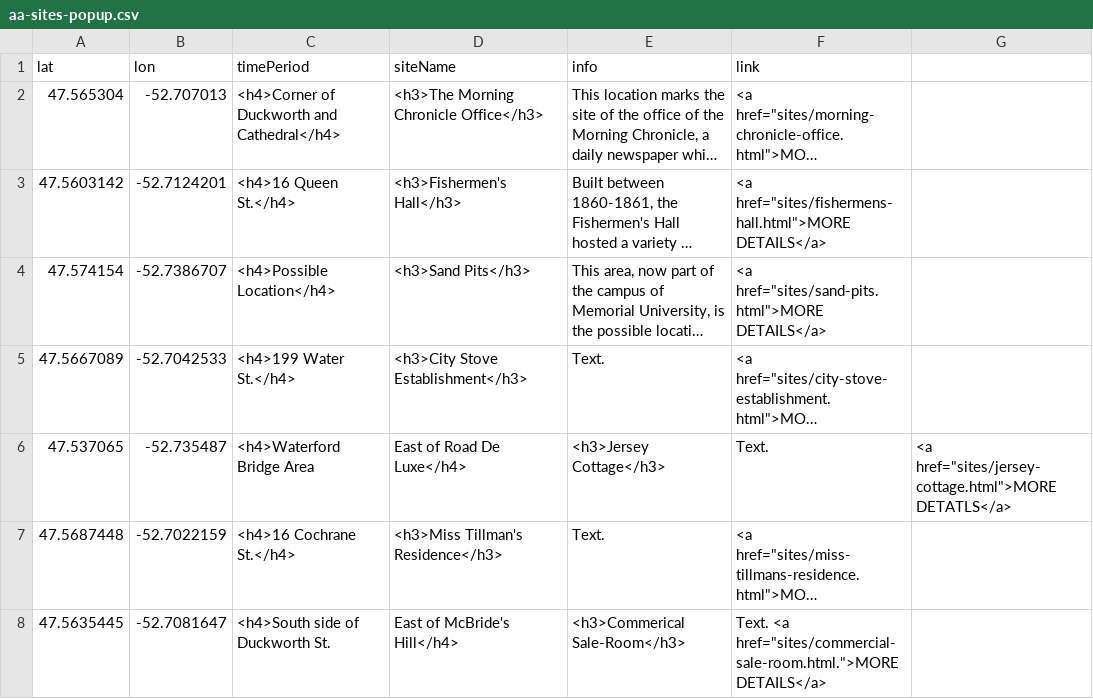
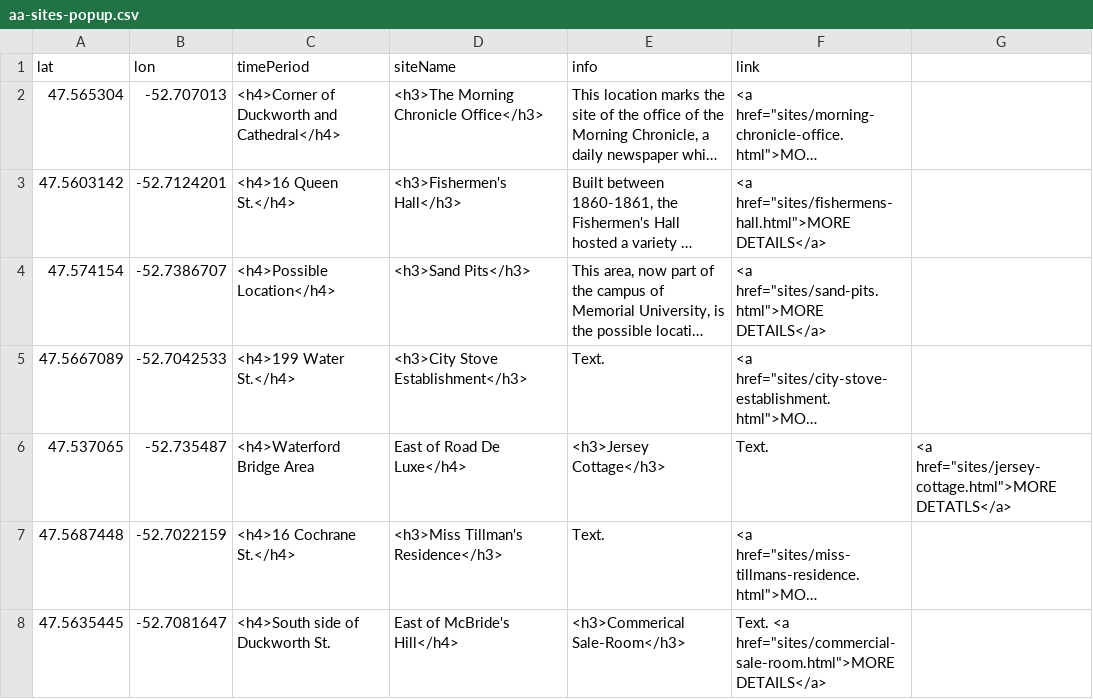
Before and after one commit to smol023/FNMI, a CSV file: sites/aa-sites-popup.csv, drawn as a sheet; long unchanged cells end in …; the diff names each change by its address in the sheet, - before the commit and + after, or states it on an @@ line.

Commit message:
Update aa-sites-popup.csv

```diff
--- a/sites/aa-sites-popup.csv
+++ b/sites/aa-sites-popup.csv
-F8 (link): Text. <a href="sites/commercial-sale-room.html.">MORE DETAILS</a>
+F8 (link): Text. <a href="sites/commercial-sale-room.html">MORE DETAILS</a>
```
